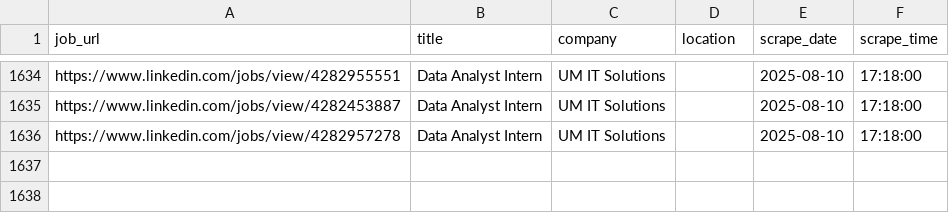
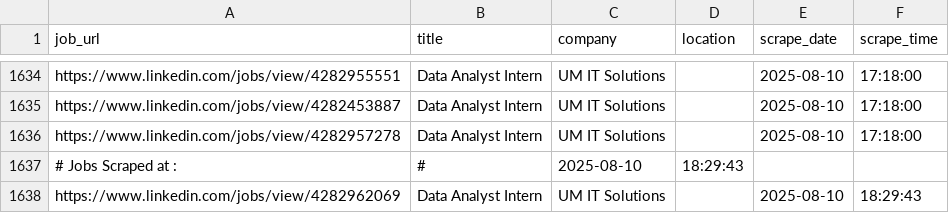
Before and after one commit to ANKIT0017/AUTO-search, a CSV file: jobs_main.csv, drawn as a sheet; only a part is shown, gaps mark what is left out.

```diff
--- a/jobs_main.csv
+++ b/jobs_main.csv
@@ -1636 +1636,3 @@
 "https://www.linkedin.com/jobs/view/4282957278","Data Analyst Intern","UM IT Solutions","","2025-08-10","17:18:00"
+# Jobs Scraped at : , #, 2025-08-10, 18:29:43
+"https://www.linkedin.com/jobs/view/4282962069","Data Analyst Intern","UM IT Solutions","","2025-08-10","18:29:43"
```
